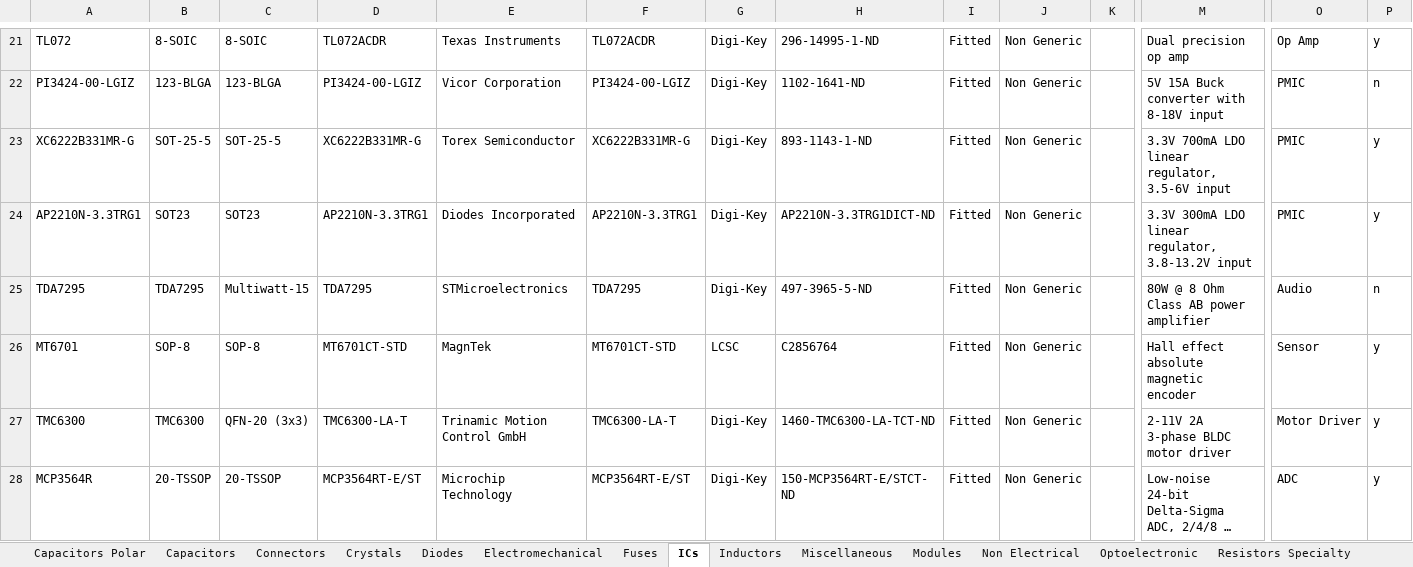
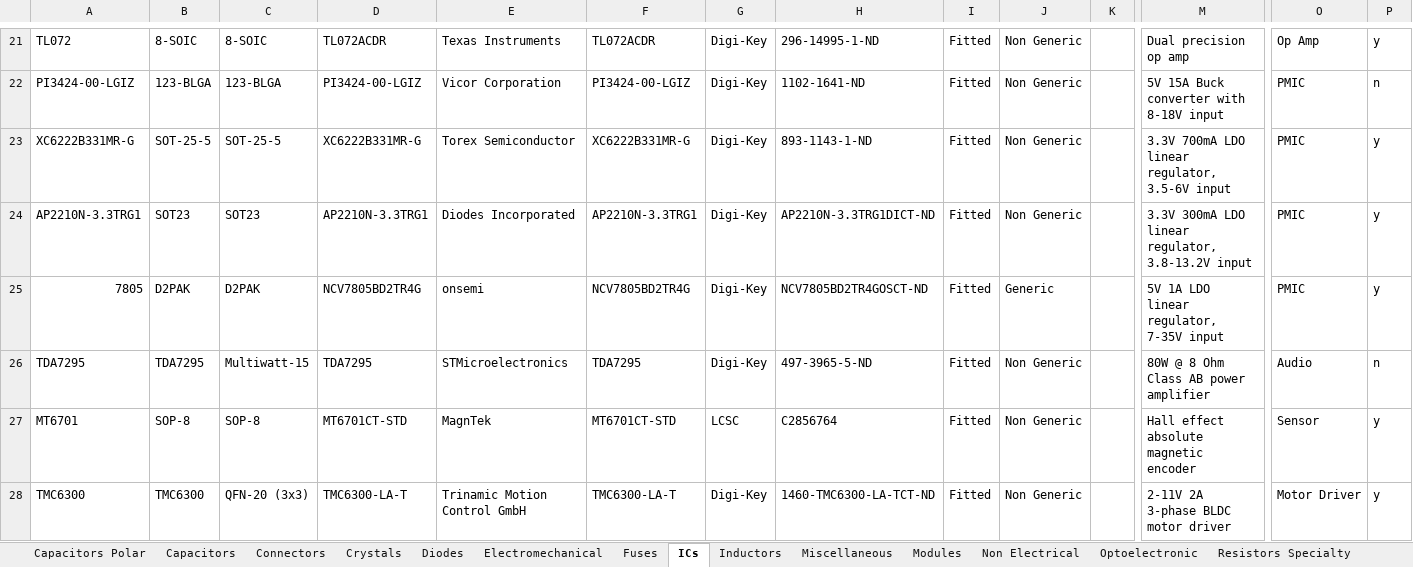
Before and after one commit to manaljosid/Moonlight_Library, an Excel workbook: Moonlight_Library.xlsx, sheet ICs, drawn as a sheet; only a part is shown, gaps mark what is left out; the shorter side is filled out with more unchanged rows; long unchanged cells end in …; values as stored, in another font and other column widths than the file's, no borders; rows hold the shown columns only; the diff names each change by its address in the sheet, - before the commit and + after, or states it on an @@ line.

```diff
--- a/Moonlight_Library.xlsx (sheet ICs)
+++ b/Moonlight_Library.xlsx (sheet ICs)
+row 25: 7805 | D2PAK | D2PAK | NCV7805BD2TR4G | onsemi | NCV7805BD2TR4G | Digi-Key | NCV7805BD2TR4GOSCT-ND | Fitted | Generic |  | 5V 1A LDO linear regulator, 7-35V input | PMIC | y
```
Also changed, not shown: 3 other files.
